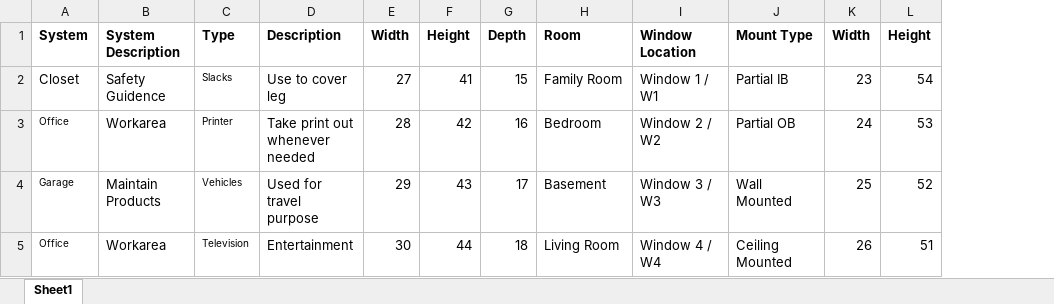
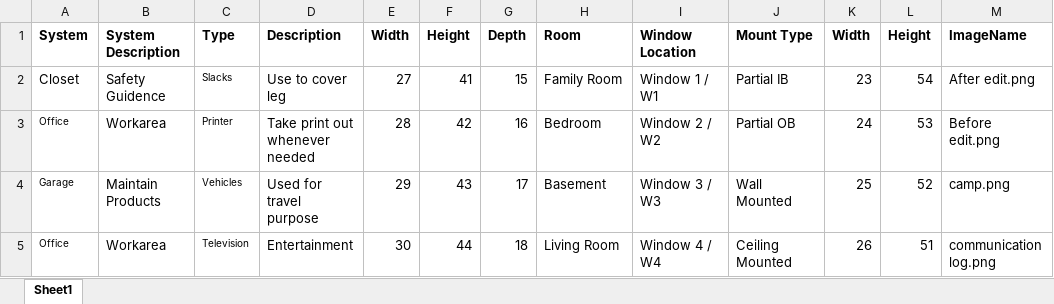
Before and after one commit to kannan4388/TouchPointFramework, an Excel workbook: cucumberframework/InputExcelData/Measurement.xlsx, sheet Sheet1, drawn as a sheet; values as stored, in another font and other column widths than the file's, no borders; the diff names each change by its address in the sheet, - before the commit and + after, or states it on an @@ line.

```diff
--- a/cucumberframework/InputExcelData/Measurement.xlsx (sheet Sheet1)
+++ b/cucumberframework/InputExcelData/Measurement.xlsx (sheet Sheet1)
+column M (ImageName), rows 2-5: After edit.png | Before edit.png | camp.png | communication log.png
```
Also changed, not shown: cucumberframework/InputExcelData/Appointment.xlsx, cucumberframework/InputExcelData/ConvertLead.xlsx, 15 other files.
